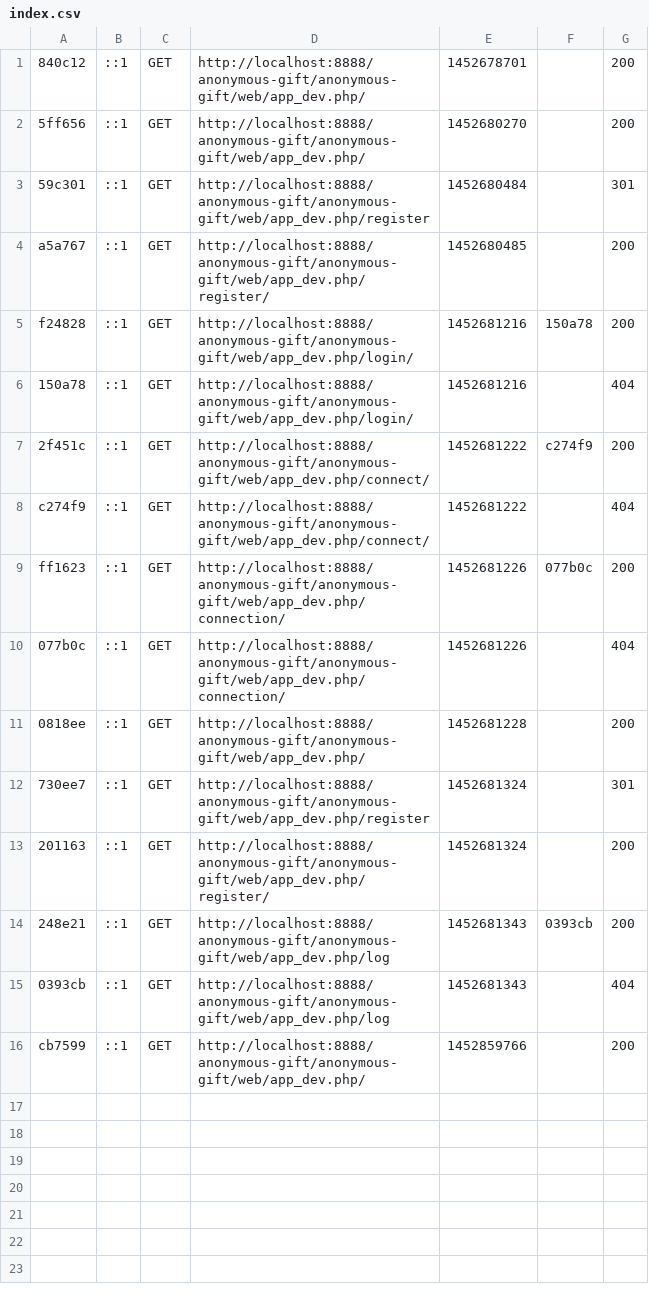
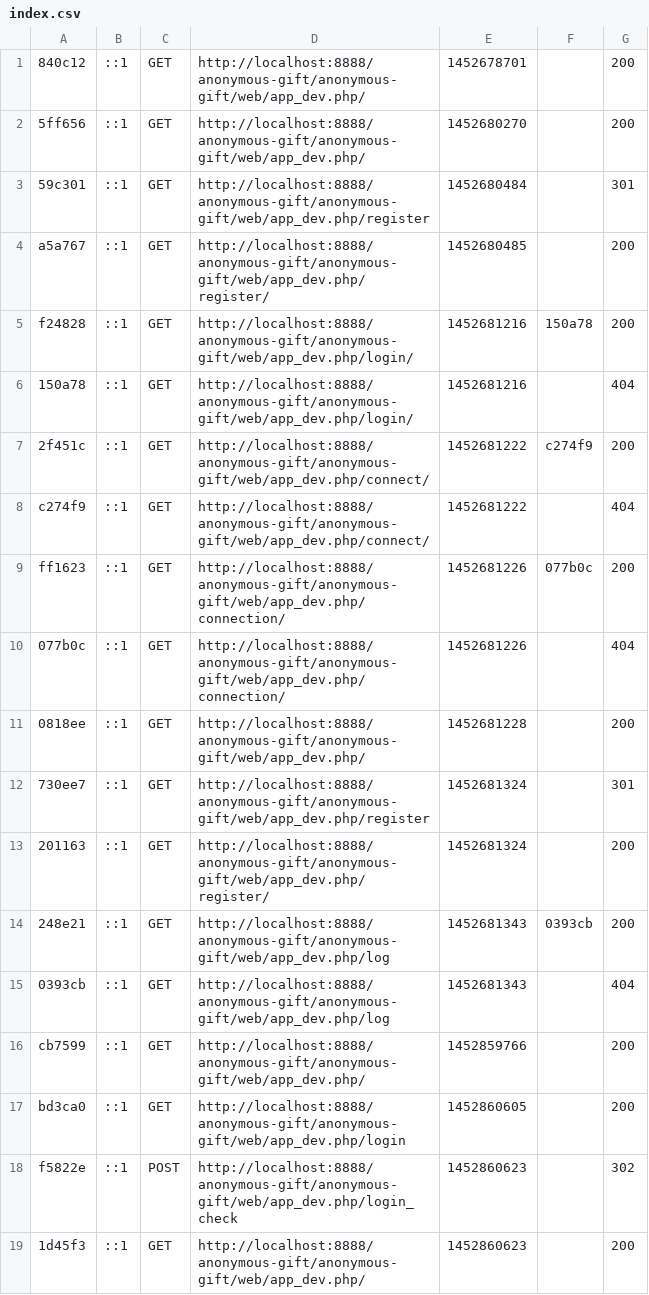
Before and after one commit to Crymsius/AnonymousGift, a CSV file: app/cache/dev/profiler/index.csv, drawn as a sheet.

```diff
--- a/app/cache/dev/profiler/index.csv
+++ b/app/cache/dev/profiler/index.csv
@@ -16 +16,4 @@ ff1623,::1,GET,http://localhost:8888/anonymous-gift/anonymous-gift/web/app_dev.p
 cb7599,::1,GET,http://localhost:8888/anonymous-gift/anonymous-gift/web/app_dev.php/,1452859766,,200
+bd3ca0,::1,GET,http://localhost:8888/anonymous-gift/anonymous-gift/web/app_dev.php/login,1452860605,,200
+f5822e,::1,POST,http://localhost:8888/anonymous-gift/anonymous-gift/web/app_dev.php/login_check,1452860623,,302
+1d45f3,::1,GET,http://localhost:8888/anonymous-gift/anonymous-gift/web/app_dev.php/,1452860623,,200
```
Also changed, not shown: 10 other files.
